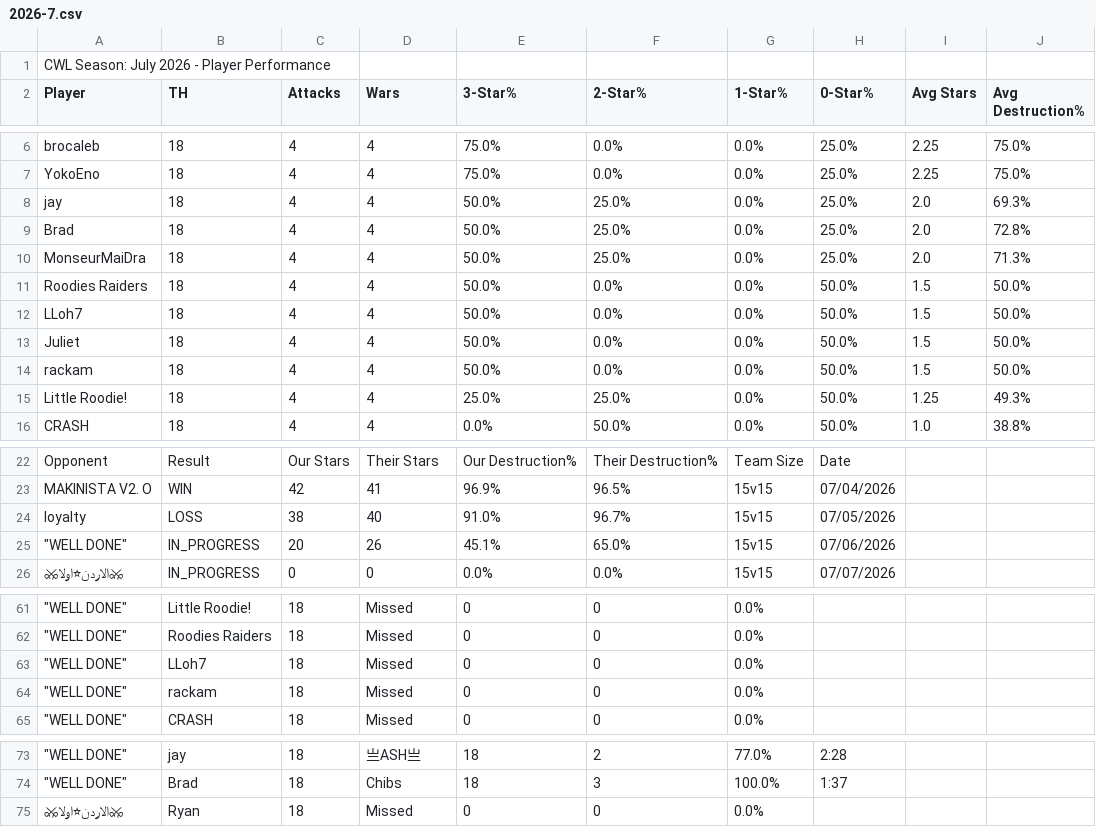
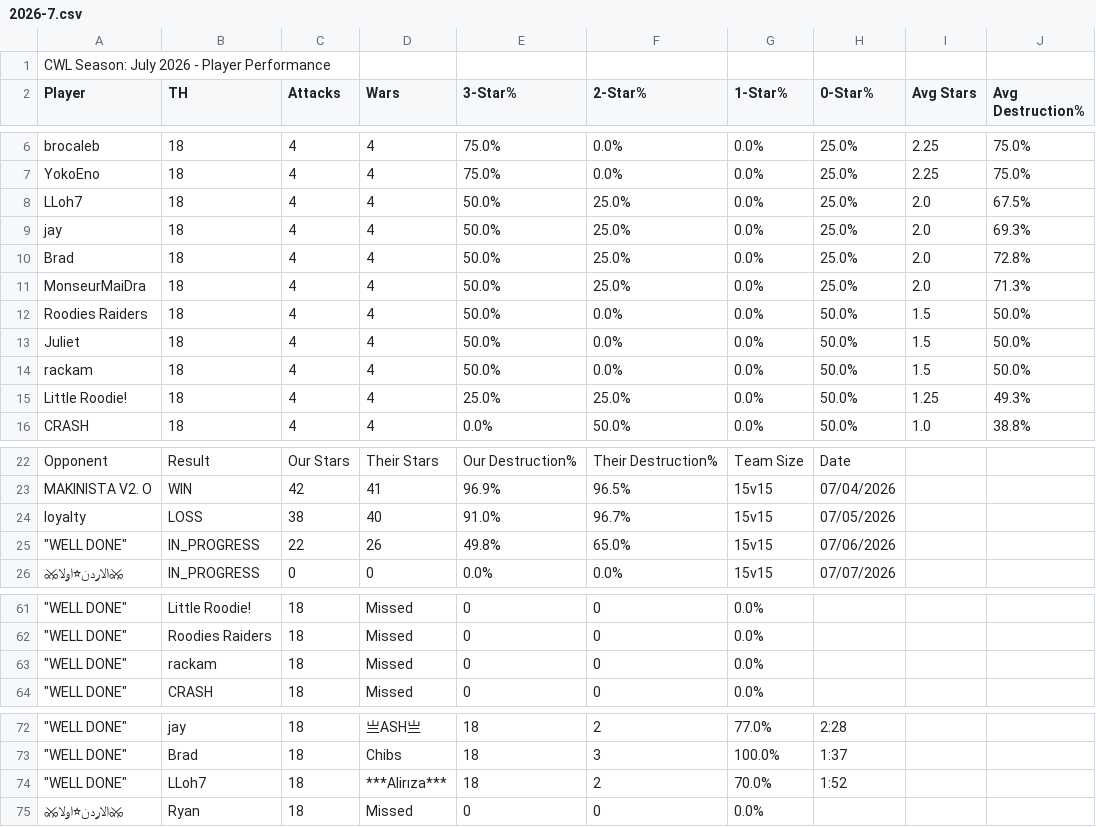
Before and after one commit to Silvester13-SOS/clash-war-analytics, a CSV file: docs/data/cwl-season/2026-7.csv, drawn as a sheet; only a part is shown, gaps mark what is left out; removed rows and columns are numbered as before the commit, all else as after; the diff names each change by its address in the sheet, - before the commit and + after, or states it on an @@ line.

```diff
--- a/docs/data/cwl-season/2026-7.csv
+++ b/docs/data/cwl-season/2026-7.csv
+row 8: LLoh7 | 18 | 4 | 4 | 50.0% | 25.0% | 0.0% | 25.0% | 2.0 | 67.5%
-row 12: LLoh7 | 18 | 4 | 4 | 50.0% | 0.0% | 0.0% | 50.0% | 1.5 | 50.0%
-C25 (Attacks): 20
+C25 (Attacks): 22
-E25 (3-Star%): 45.1%
+E25 (3-Star%): 49.8%
-row 63: "WELL DONE" | LLoh7 | 18 | Missed | 0 | 0 | 0.0%
+row 74: "WELL DONE" | LLoh7 | 18 | ***Alirıza*** | 18 | 2 | 70.0% | 1:52
```
Also changed, not shown: 10 other files.
